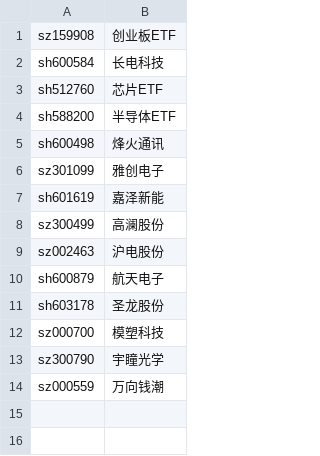
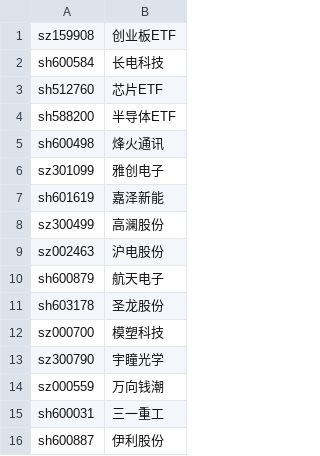
Before and after one commit to cnboker/ai-stock, a CSV file: state/watchlist.csv, drawn as a sheet; the diff names each change by its address in the sheet, - before the commit and + after, or states it on an @@ line.

Commit message:
Enhance live trading functionality; update position manager for live mode, adjust equity data, and refine signal calculations

```diff
--- a/state/watchlist.csv
+++ b/state/watchlist.csv
+row 15: sh600031 | 三一重工
+row 16: sh600887 | 伊利股份
```
Also changed, not shown: data/live/equity.csv, 6 other files.
